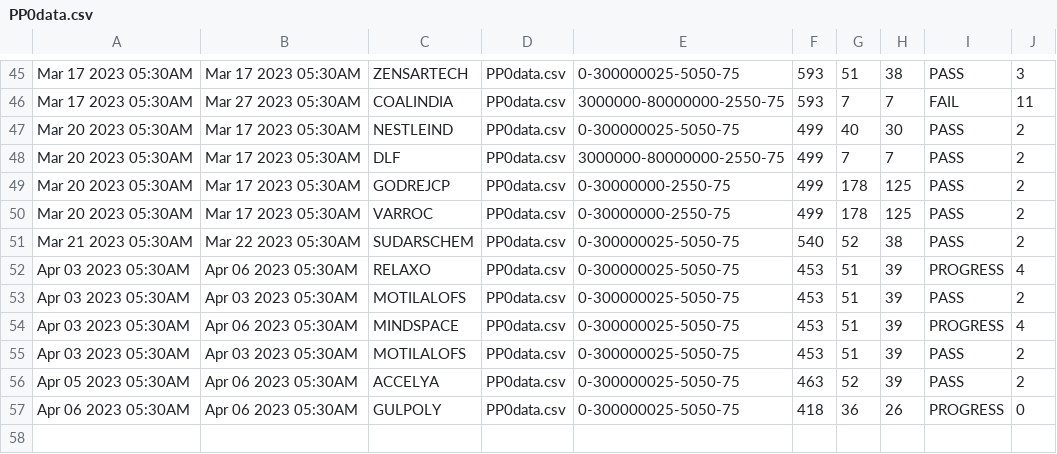
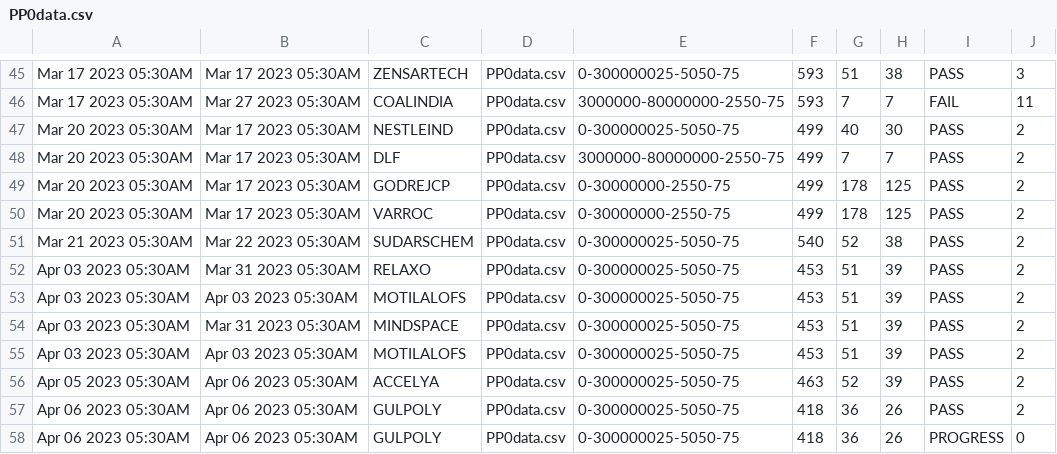
Before and after one commit to bentx/StockSpell, a CSV file: Results/summory/PP0data.csv, drawn as a sheet; only a part is shown, gaps mark what is left out.

```diff
--- a/Results/summory/PP0data.csv
+++ b/Results/summory/PP0data.csv
@@ -51,7 +51,8 @@ Mar 20 2023 05:30AM,Mar 17 2023 05:30AM,VARROC,PP0data.csv,0-30000000-2550-75,49
 Mar 21 2023 05:30AM,Mar 22 2023 05:30AM,SUDARSCHEM,PP0data.csv,0-300000025-5050-75,540,52,38,PASS,2
-Apr 03 2023 05:30AM,Apr 06 2023 05:30AM,RELAXO,PP0data.csv,0-300000025-5050-75,453,51,39,PROGRESS,4
+Apr 03 2023 05:30AM,Mar 31 2023 05:30AM,RELAXO,PP0data.csv,0-300000025-5050-75,453,51,39,PASS,2
 Apr 03 2023 05:30AM,Apr 03 2023 05:30AM,MOTILALOFS,PP0data.csv,0-300000025-5050-75,453,51,39,PASS,2
-Apr 03 2023 05:30AM,Apr 06 2023 05:30AM,MINDSPACE,PP0data.csv,0-300000025-5050-75,453,51,39,PROGRESS,4
+Apr 03 2023 05:30AM,Mar 31 2023 05:30AM,MINDSPACE,PP0data.csv,0-300000025-5050-75,453,51,39,PASS,2
 Apr 03 2023 05:30AM,Apr 03 2023 05:30AM,MOTILALOFS,PP0data.csv,0-300000025-5050-75,453,51,39,PASS,2
 Apr 05 2023 05:30AM,Apr 06 2023 05:30AM,ACCELYA,PP0data.csv,0-300000025-5050-75,463,52,39,PASS,2
+Apr 06 2023 05:30AM,Apr 06 2023 05:30AM,GULPOLY,PP0data.csv,0-300000025-5050-75,418,36,26,PASS,2
 Apr 06 2023 05:30AM,Apr 06 2023 05:30AM,GULPOLY,PP0data.csv,0-300000025-5050-75,418,36,26,PROGRESS,0
```
